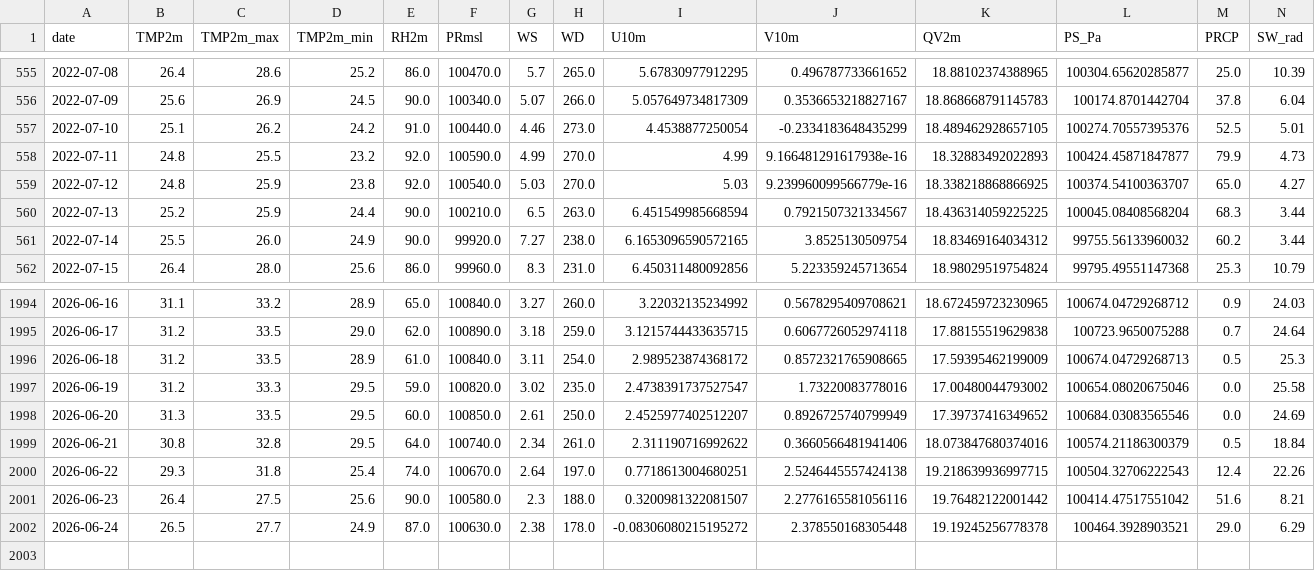
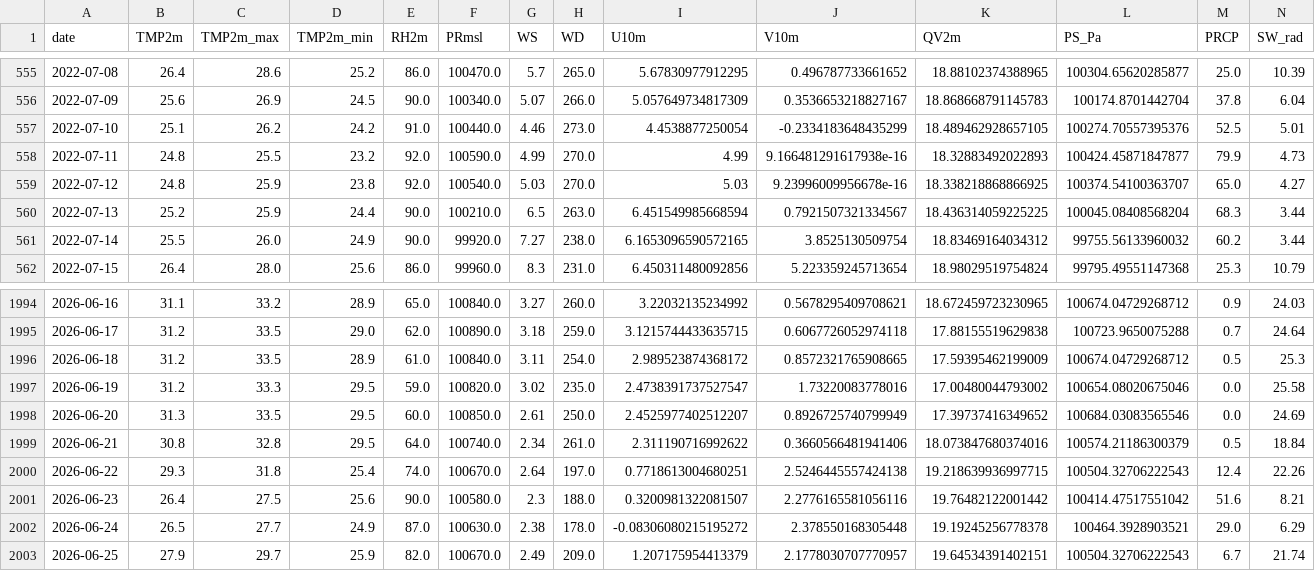
Before and after one commit to cdacaviral-source/cdacaviral-source-multicity-forecast-data-classical-om, a CSV file: data/om/Mumbai/om_cache_mumbai.csv, drawn as a sheet; only a part is shown, gaps mark what is left out.

Commit message:
[Mumbai] om_cache_mumbai.csv 2026-06-26

```diff
--- a/data/om/Mumbai/om_cache_mumbai.csv
+++ b/data/om/Mumbai/om_cache_mumbai.csv
@@ -558,3 +558,3 @@ date,TMP2m,TMP2m_max,TMP2m_min,RH2m,PRmsl,WS,WD,U10m,V10m,QV2m,PS_Pa,PRCP,SW_rad
 2022-07-11,24.8,25.5,23.2,92.0,100590.0,4.99,270.0,4.99,9.166481291617938e-16,18.32883492022893,100424.45871847877,79.9,4.73
-2022-07-12,24.8,25.9,23.8,92.0,100540.0,5.03,270.0,5.03,9.239960099566779e-16,18.338218868866925,100374.54100363707,65.0,4.27
+2022-07-12,24.8,25.9,23.8,92.0,100540.0,5.03,270.0,5.03,9.23996009956678e-16,18.338218868866925,100374.54100363707,65.0,4.27
 2022-07-13,25.2,25.9,24.4,90.0,100210.0,6.5,263.0,6.451549985668594,0.7921507321334567,18.436314059225225,100045.08408568204,68.3,3.44
@@ -1995,3 +1995,3 @@ date,TMP2m,TMP2m_max,TMP2m_min,RH2m,PRmsl,WS,WD,U10m,V10m,QV2m,PS_Pa,PRCP,SW_rad
 2026-06-17,31.2,33.5,29.0,62.0,100890.0,3.18,259.0,3.1215744433635715,0.6067726052974118,17.88155519629838,100723.9650075288,0.7,24.64
-2026-06-18,31.2,33.5,28.9,61.0,100840.0,3.11,254.0,2.989523874368172,0.8572321765908665,17.59395462199009,100674.04729268713,0.5,25.3
+2026-06-18,31.2,33.5,28.9,61.0,100840.0,3.11,254.0,2.989523874368172,0.8572321765908665,17.59395462199009,100674.04729268712,0.5,25.3
 2026-06-19,31.2,33.3,29.5,59.0,100820.0,3.02,235.0,2.4738391737527547,1.73220083778016,17.00480044793002,100654.08020675046,0.0,25.58
@@ -2002 +2002,2 @@ date,TMP2m,TMP2m_max,TMP2m_min,RH2m,PRmsl,WS,WD,U10m,V10m,QV2m,PS_Pa,PRCP,SW_rad
 2026-06-24,26.5,27.7,24.9,87.0,100630.0,2.38,178.0,-0.08306080215195272,2.378550168305448,19.19245256778378,100464.3928903521,29.0,6.29
+2026-06-25,27.9,29.7,25.9,82.0,100670.0,2.49,209.0,1.207175954413379,2.1778030707770957,19.64534391402151,100504.32706222543,6.7,21.74
```
